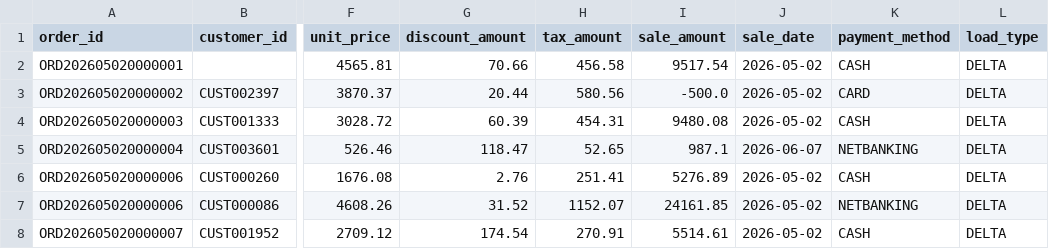
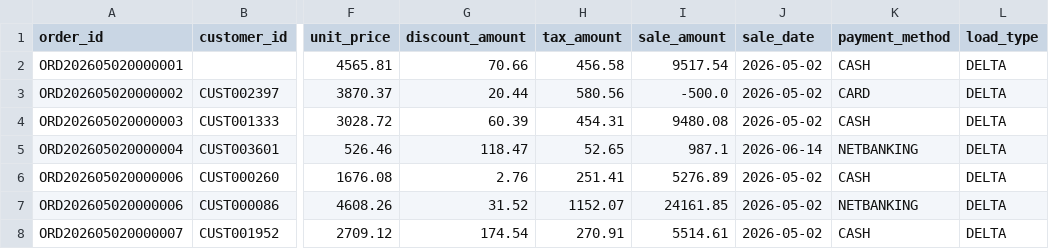
Before and after one commit to rajgcp227-dot/gcp-retail-data-pipeline, a CSV file: data/simulated_sftp/sales_delta_20260502.csv, drawn as a sheet; only a part is shown, gaps mark what is left out; the diff names each change by its address in the sheet, - before the commit and + after, or states it on an @@ line.

```diff
--- a/data/simulated_sftp/sales_delta_20260502.csv
+++ b/data/simulated_sftp/sales_delta_20260502.csv
-J5 (sale_date): 2026-06-07
+J5 (sale_date): 2026-06-14
```
Also changed, not shown: data/simulated_sftp/sales_delta_20260503.csv, data/simulated_sftp/sales_delta_20260504.csv, 10 other files.
